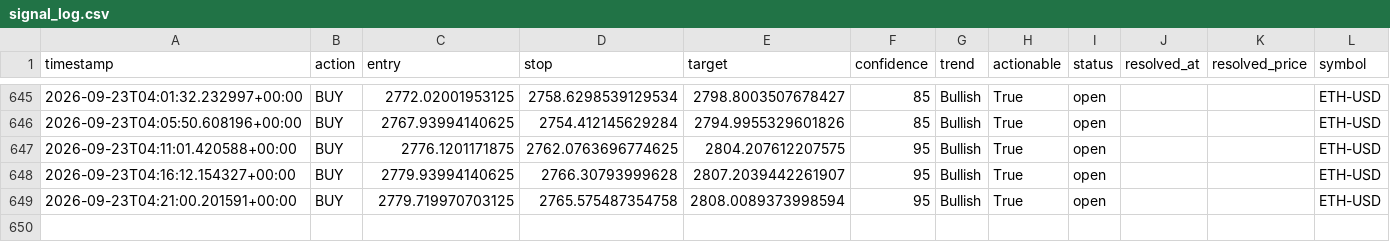
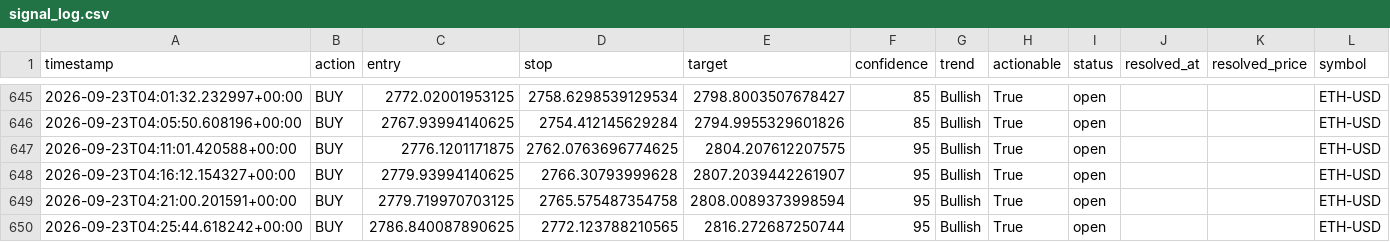
Before and after one commit to wyethmontz/trade-anything, a CSV file: data/signal_log.csv, drawn as a sheet; only a part is shown, gaps mark what is left out; the diff names each change by its address in the sheet, - before the commit and + after, or states it on an @@ line.

```diff
--- a/data/signal_log.csv
+++ b/data/signal_log.csv
+row 650: 2026-09-23T04:25:44.618242+00:00 | BUY | 2786.840087890625 | 2772.123788210565 | 2816.272687250744 | 95 | Bullish | True | open |  |  | ETH-USD
```
